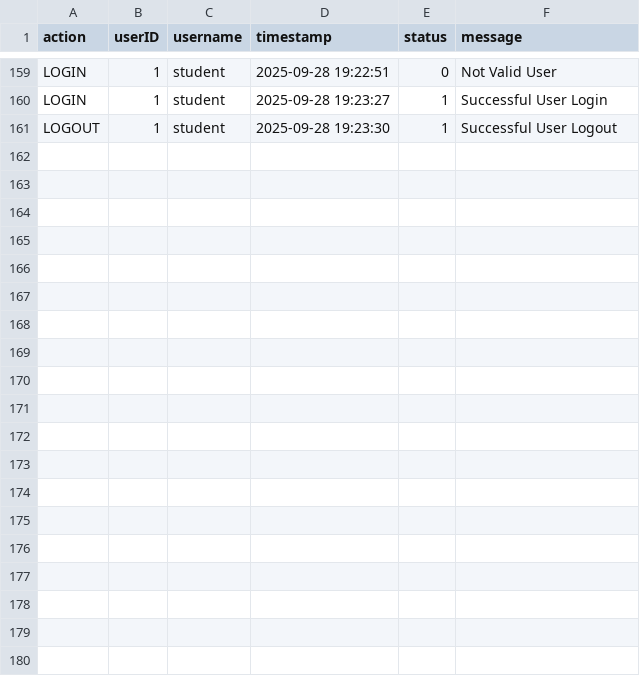
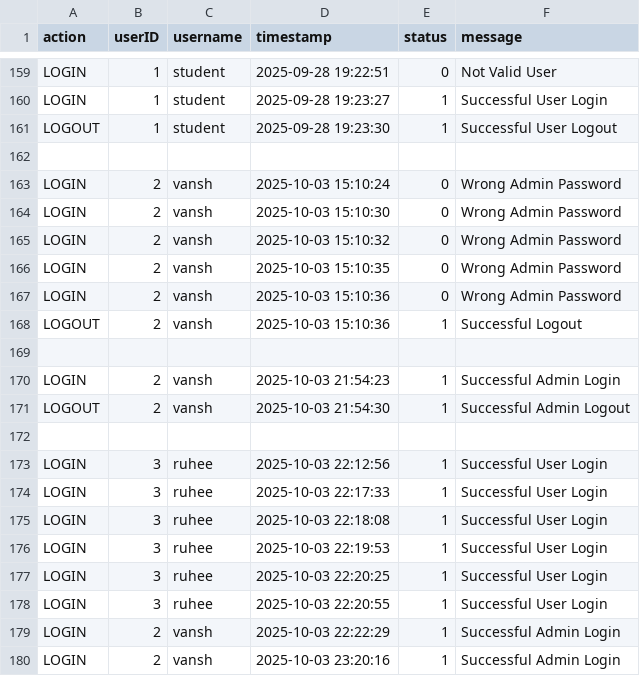
Before and after one commit to Gr8V/Library-Management, a CSV file: data/login_logs.csv, drawn as a sheet; only a part is shown, gaps mark what is left out; the diff covers the shown part only; the diff names each change by its address in the sheet, - before the commit and + after, or states it on an @@ line.

```diff
--- a/data/login_logs.csv
+++ b/data/login_logs.csv
+row 162: (empty)
+row 163: LOGIN | 2 | vansh | 2025-10-03 15:10:24 | 0 | Wrong Admin Password
+row 164: LOGIN | 2 | vansh | 2025-10-03 15:10:30 | 0 | Wrong Admin Password
+row 165: LOGIN | 2 | vansh | 2025-10-03 15:10:32 | 0 | Wrong Admin Password
+row 166: LOGIN | 2 | vansh | 2025-10-03 15:10:35 | 0 | Wrong Admin Password
+row 167: LOGIN | 2 | vansh | 2025-10-03 15:10:36 | 0 | Wrong Admin Password
+row 168: LOGOUT | 2 | vansh | 2025-10-03 15:10:36 | 1 | Successful Logout
+row 169: (empty)
+row 170: LOGIN | 2 | vansh | 2025-10-03 21:54:23 | 1 | Successful Admin Login
+row 171: LOGOUT | 2 | vansh | 2025-10-03 21:54:30 | 1 | Successful Admin Logout
+row 172: (empty)
+row 173: LOGIN | 3 | ruhee | 2025-10-03 22:12:56 | 1 | Successful User Login
+row 174: LOGIN | 3 | ruhee | 2025-10-03 22:17:33 | 1 | Successful User Login
+row 175: LOGIN | 3 | ruhee | 2025-10-03 22:18:08 | 1 | Successful User Login
+row 176: LOGIN | 3 | ruhee | 2025-10-03 22:19:53 | 1 | Successful User Login
+row 177: LOGIN | 3 | ruhee | 2025-10-03 22:20:25 | 1 | Successful User Login
+row 178: LOGIN | 3 | ruhee | 2025-10-03 22:20:55 | 1 | Successful User Login
+row 179: LOGIN | 2 | vansh | 2025-10-03 22:22:29 | 1 | Successful Admin Login
+row 180: LOGIN | 2 | vansh | 2025-10-03 23:20:16 | 1 | Successful Admin Login
```
Also changed, not shown: 10 added rows elsewhere in this file, 6 other files.
